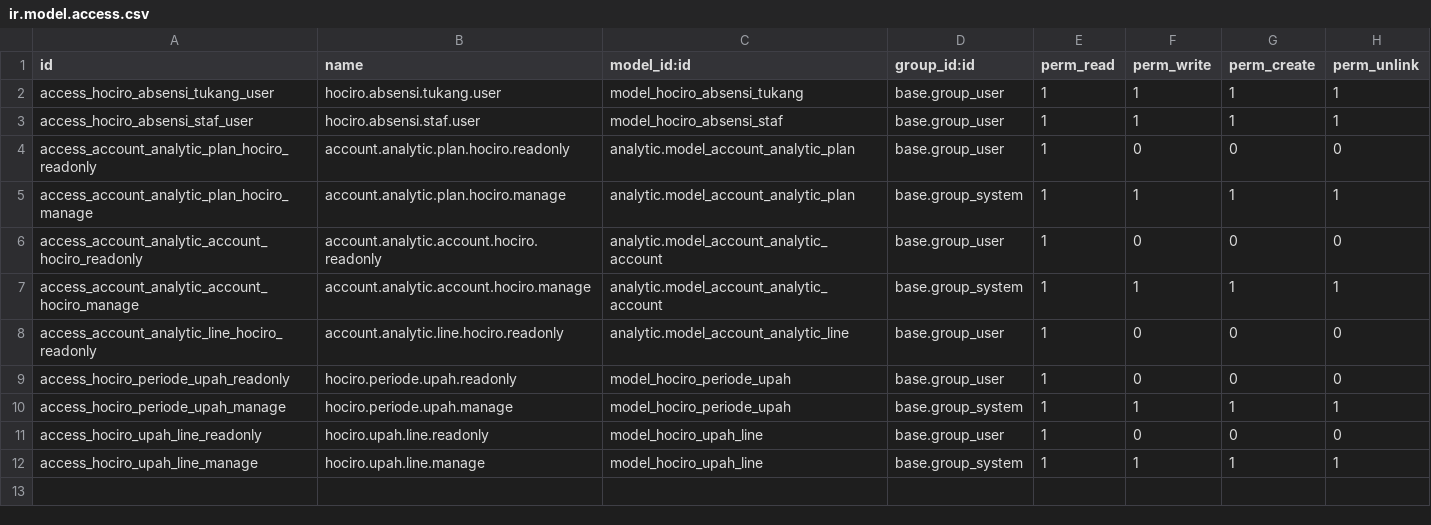
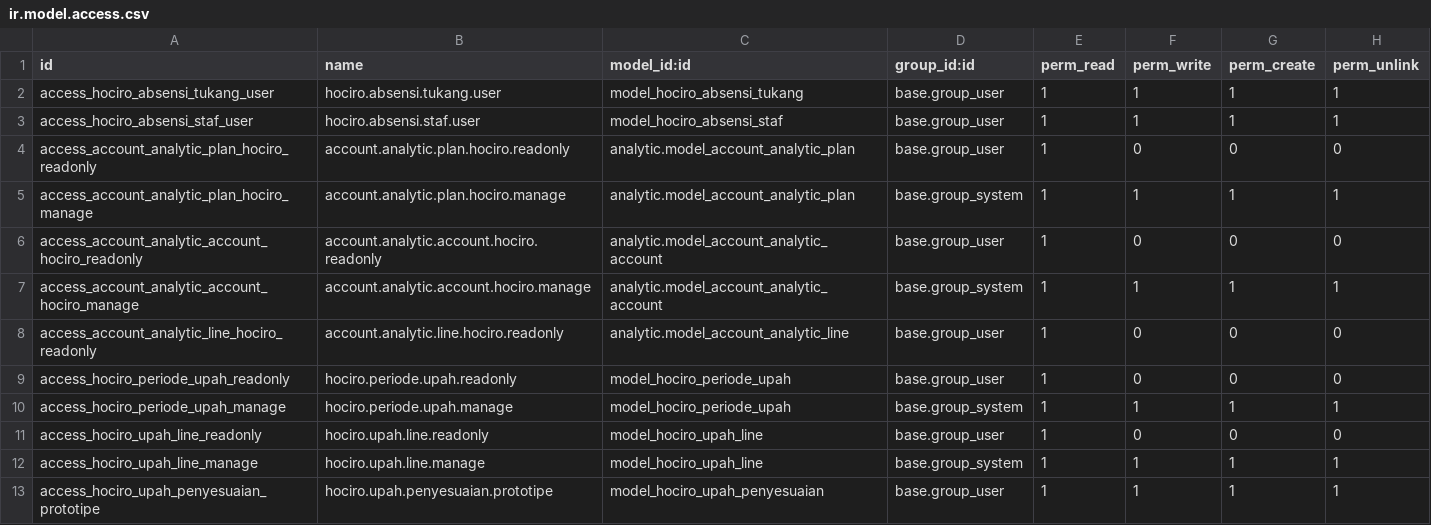
Before and after one commit to novis97/hociro-erp, a CSV file: addons/hociro_upah/security/ir.model.access.csv, drawn as a sheet; the diff names each change by its address in the sheet, - before the commit and + after, or states it on an @@ line.

```diff
--- a/addons/hociro_upah/security/ir.model.access.csv
+++ b/addons/hociro_upah/security/ir.model.access.csv
+row 13: access_hociro_upah_penyesuaian_prototipe | hociro.upah.penyesuaian.prototipe | model_hociro_upah_penyesuaian | base.group_user | 1 | 1 | 1 | 1
```
Also changed, not shown: 3 other files.
